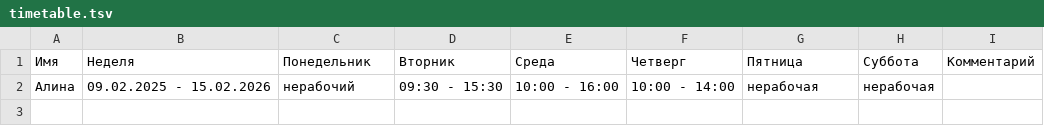
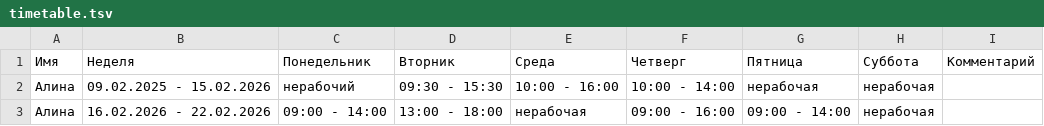
Before and after one commit to oadb-ds-da/timetable, a TSV file: timetable.tsv, drawn as a sheet.

Commit message:
Update timetable.tsv

```diff
--- a/timetable.tsv
+++ b/timetable.tsv
@@ -2 +2,2 @@
 Алина	09.02.2025 - 15.02.2026	нерабочий	09:30 - 15:30	10:00 - 16:00	10:00 - 14:00	нерабочая	нерабочая	
+Алина	16.02.2026 - 22.02.2026	09:00 - 14:00	13:00 - 18:00	нерабочая	09:00 - 16:00	09:00 - 14:00	нерабочая	
```
